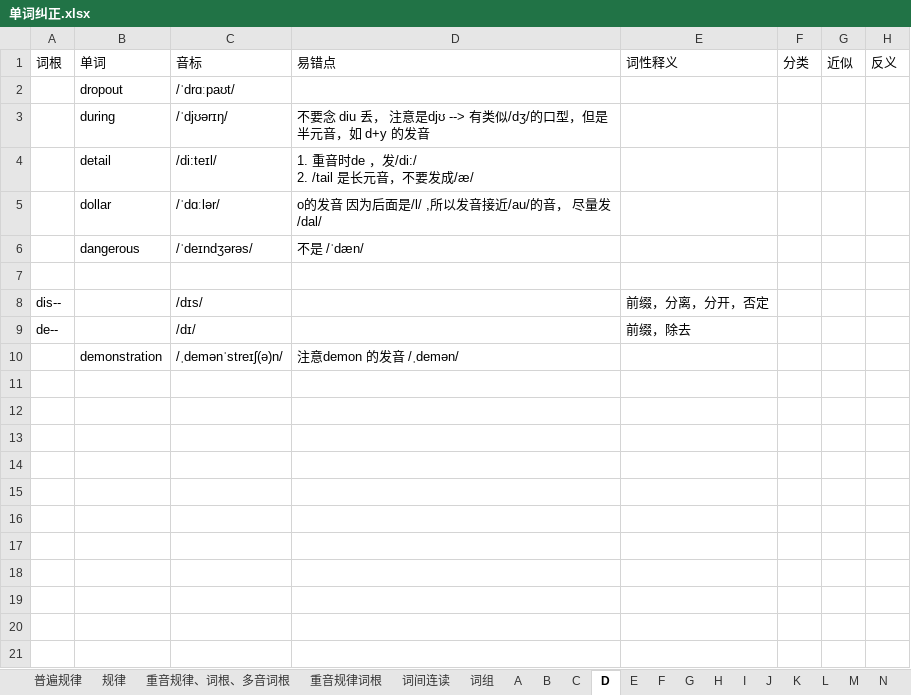
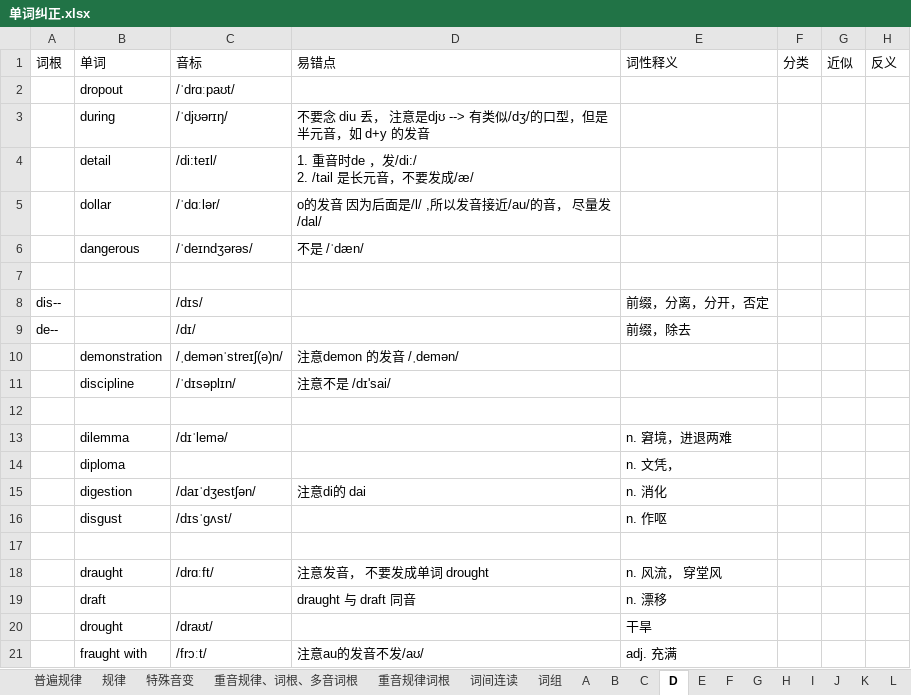
Before and after one commit to RichieRuanGH/EnglishSummary, an Excel workbook: 单词纠正.xlsx, sheet D, drawn as a sheet; values as stored, in another font and other column widths than the file's, no borders; the diff names each change by its address in the sheet, - before the commit and + after, or states it on an @@ line.

```diff
--- a/单词纠正.xlsx (sheet D)
+++ b/单词纠正.xlsx (sheet D)
+sheet tab: 特殊音变
+row 11:  | discipline | /ˈdɪsəplɪn/ | 注意不是 /dɪ'sai/
+row 12: (empty)
+row 13:  | dilemma | /dɪˈlemə/ |  | n. 窘境，进退两难
+row 14:  | diploma |  |  | n. 文凭，
+row 15:  | digestion | /daɪˈdʒestʃən/ | 注意di的 dai | n. 消化
+row 16:  | disgust | /dɪsˈɡʌst/ |  | n. 作呕
+row 17: (empty)
+row 18:  | draught | /drɑːft/ | 注意发音， 不要发成单词 drought | n. 风流， 穿堂风
+row 19:  | draft |  | draught 与 draft 同音 | n. 漂移
+row 20:  | drought | /draʊt/ |  | 干旱
+row 21:  | fraught with | /frɔːt/ | 注意au的发音不发/aʊ/ | adj. 充满
```
Also changed, not shown: sheet 重音规律词根, sheet C, sheet T, sheet M, sheet R, sheet P, 10 more sheets, PTE RS_WFD.xlsx, Part1-volcabulary.xlsx, 2 other files.
